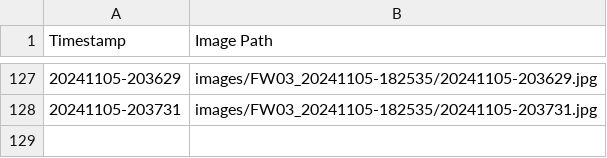
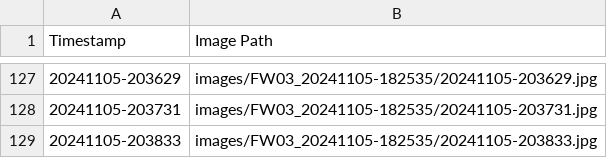
Before and after one commit to fionnf/images_FW03, a CSV file: images/FW03_20241105-182535/metadata.csv, drawn as a sheet; only a part is shown, gaps mark what is left out.

Commit message:
Add image and metadata for 20241105-203833

```diff
--- a/images/FW03_20241105-182535/metadata.csv
+++ b/images/FW03_20241105-182535/metadata.csv
@@ -128 +128,2 @@ Timestamp,Image Path
 20241105-203731,images/FW03_20241105-182535/20241105-203731.jpg
+20241105-203833,images/FW03_20241105-182535/20241105-203833.jpg
```
Also changed, not shown: 1 other file.
